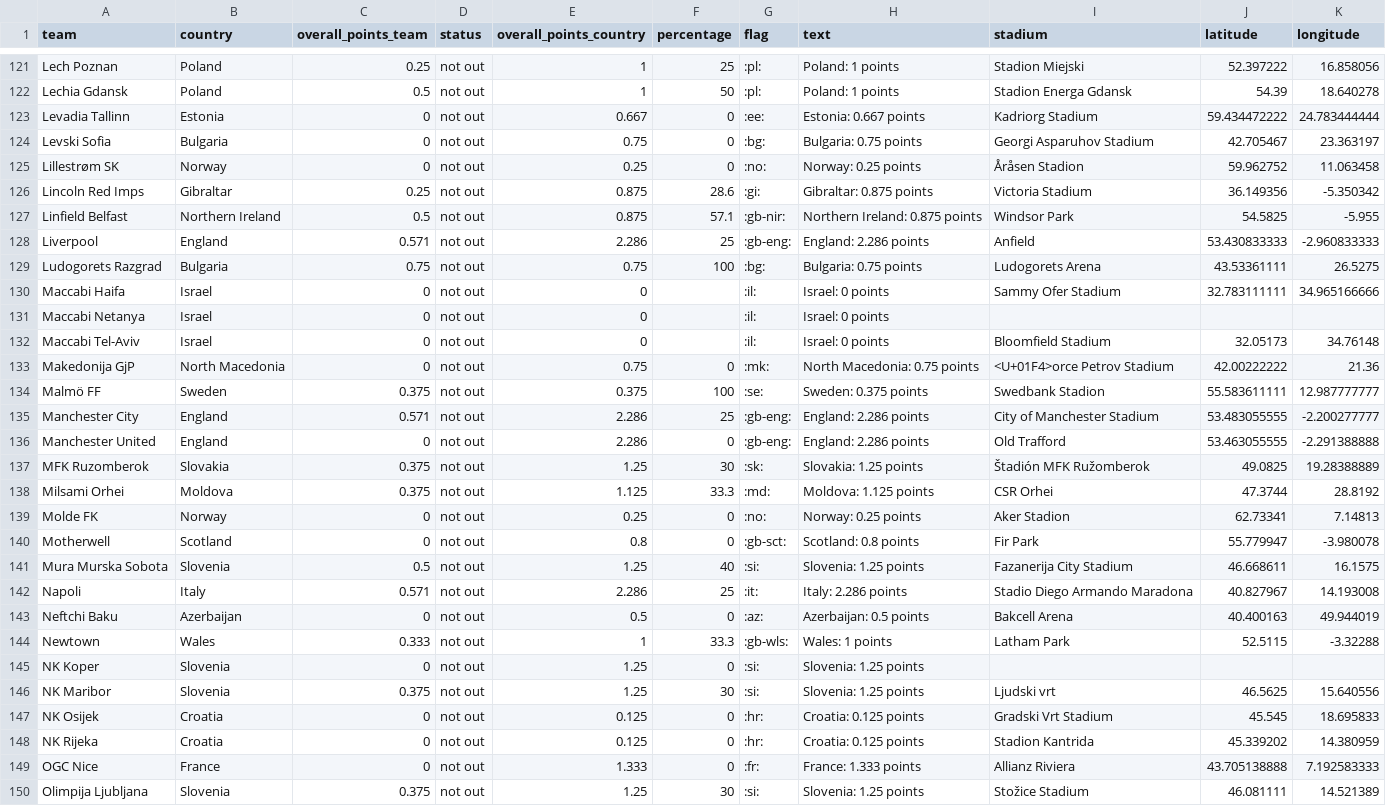
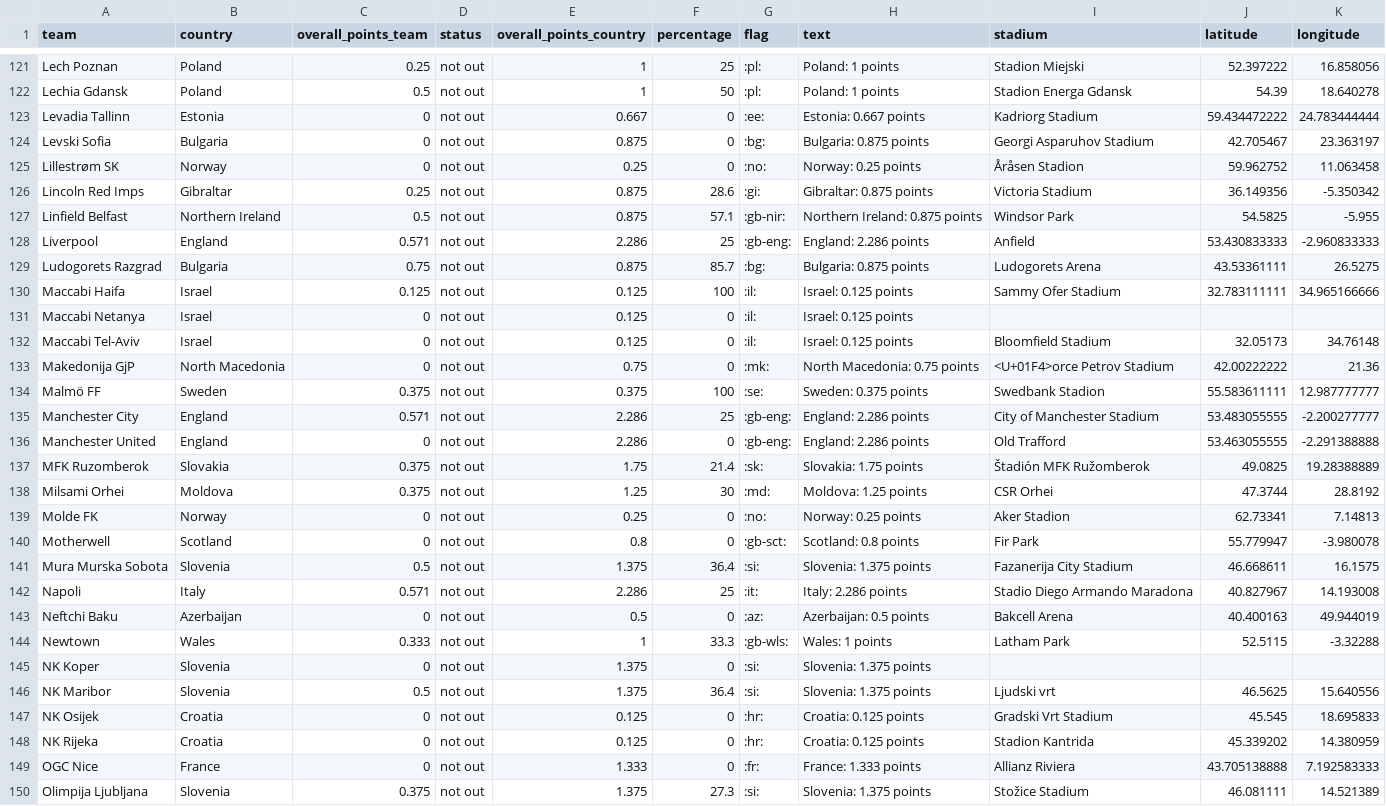
Before and after one commit to awp-finanznachrichten/uefa_ranking, a CSV file: Output/ranking_map_data_teams_season.csv, drawn as a sheet; only a part is shown, gaps mark what is left out; the diff covers the shown part only.

```diff
--- a/Output/ranking_map_data_teams_season.csv
+++ b/Output/ranking_map_data_teams_season.csv
@@ -123,3 +123,3 @@
 "Levadia Tallinn","Estonia",0,"not out",0.667,0,":ee:","Estonia: 0.667 points","Kadriorg Stadium",59.434472222,24.783444444
-"Levski Sofia","Bulgaria",0,"not out",0.75,0,":bg:","Bulgaria: 0.75 points","Georgi Asparuhov Stadium",42.705467,23.363197
+"Levski Sofia","Bulgaria",0,"not out",0.875,0,":bg:","Bulgaria: 0.875 points","Georgi Asparuhov Stadium",42.705467,23.363197
 "Lillestrøm SK","Norway",0,"not out",0.25,0,":no:","Norway: 0.25 points","Åråsen Stadion",59.962752,11.063458
@@ -128,6 +128,6 @@
 "Liverpool","England",0.571,"not out",2.286,25,":gb-eng:","England: 2.286 points","Anfield",53.430833333,-2.960833333
-"Ludogorets Razgrad","Bulgaria",0.75,"not out",0.75,100,":bg:","Bulgaria: 0.75 points","Ludogorets Arena",43.53361111,26.5275
-"Maccabi Haifa","Israel",0,"not out",0,,":il:","Israel: 0 points","Sammy Ofer Stadium",32.783111111,34.965166666
-"Maccabi Netanya","Israel",0,"not out",0,,":il:","Israel: 0 points",,,
-"Maccabi Tel-Aviv","Israel",0,"not out",0,,":il:","Israel: 0 points","Bloomfield Stadium",32.05173,34.76148
+"Ludogorets Razgrad","Bulgaria",0.75,"not out",0.875,85.7,":bg:","Bulgaria: 0.875 points","Ludogorets Arena",43.53361111,26.5275
+"Maccabi Haifa","Israel",0.125,"not out",0.125,100,":il:","Israel: 0.125 points","Sammy Ofer Stadium",32.783111111,34.965166666
+"Maccabi Netanya","Israel",0,"not out",0.125,0,":il:","Israel: 0.125 points",,,
+"Maccabi Tel-Aviv","Israel",0,"not out",0.125,0,":il:","Israel: 0.125 points","Bloomfield Stadium",32.05173,34.76148
 "Makedonija GjP","North Macedonia",0,"not out",0.75,0,":mk:","North Macedonia: 0.75 points","<U+01F4>orce Petrov Stadium",42.00222222,21.36
@@ -136,7 +136,7 @@
 "Manchester United","England",0,"not out",2.286,0,":gb-eng:","England: 2.286 points","Old Trafford",53.463055555,-2.291388888
-"MFK Ruzomberok","Slovakia",0.375,"not out",1.25,30,":sk:","Slovakia: 1.25 points","Štadión MFK Ružomberok",49.0825,19.28388889
-"Milsami Orhei","Moldova",0.375,"not out",1.125,33.3,":md:","Moldova: 1.125 points","CSR Orhei",47.3744,28.8192
+"MFK Ruzomberok","Slovakia",0.375,"not out",1.75,21.4,":sk:","Slovakia: 1.75 points","Štadión MFK Ružomberok",49.0825,19.28388889
+"Milsami Orhei","Moldova",0.375,"not out",1.25,30,":md:","Moldova: 1.25 points","CSR Orhei",47.3744,28.8192
 "Molde FK","Norway",0,"not out",0.25,0,":no:","Norway: 0.25 points","Aker Stadion",62.73341,7.14813
 "Motherwell","Scotland",0,"not out",0.8,0,":gb-sct:","Scotland: 0.8 points","Fir Park",55.779947,-3.980078
-"Mura Murska Sobota","Slovenia",0.5,"not out",1.25,40,":si:","Slovenia: 1.25 points","Fazanerija City Stadium",46.668611,16.1575
+"Mura Murska Sobota","Slovenia",0.5,"not out",1.375,36.4,":si:","Slovenia: 1.375 points","Fazanerija City Stadium",46.668611,16.1575
 "Napoli","Italy",0.571,"not out",2.286,25,":it:","Italy: 2.286 points","Stadio Diego Armando Maradona",40.827967,14.193008
@@ -144,4 +144,4 @@
 "Newtown","Wales",0.333,"not out",1,33.3,":gb-wls:","Wales: 1 points","Latham Park",52.5115,-3.32288
-"NK Koper","Slovenia",0,"not out",1.25,0,":si:","Slovenia: 1.25 points",,,
-"NK Maribor","Slovenia",0.375,"not out",1.25,30,":si:","Slovenia: 1.25 points","Ljudski vrt",46.5625,15.640556
+"NK Koper","Slovenia",0,"not out",1.375,0,":si:","Slovenia: 1.375 points",,,
+"NK Maribor","Slovenia",0.5,"not out",1.375,36.4,":si:","Slovenia: 1.375 points","Ljudski vrt",46.5625,15.640556
 "NK Osijek","Croatia",0,"not out",0.125,0,":hr:","Croatia: 0.125 points","Gradski Vrt Stadium",45.545,18.695833
@@ -149,2 +149,2 @@
 "OGC Nice","France",0,"not out",1.333,0,":fr:","France: 1.333 points","Allianz Riviera",43.705138888,7.192583333
-"Olimpija Ljubljana","Slovenia",0.375,"not out",1.25,30,":si:","Slovenia: 1.25 points","Stožice Stadium",46.081111,14.521389
+"Olimpija Ljubljana","Slovenia",0.375,"not out",1.375,27.3,":si:","Slovenia: 1.375 points","Stožice Stadium",46.081111,14.521389
```
Also changed, not shown: 122 edited cells elsewhere in this file, Output/ranking_map_data.csv, Output/ranking_map_data_teams.csv, 7 other files.
